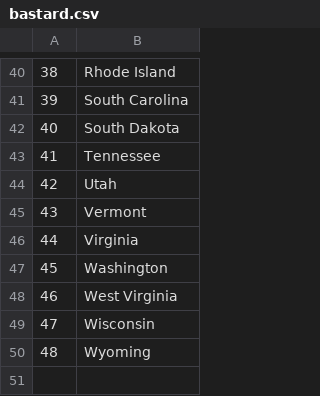
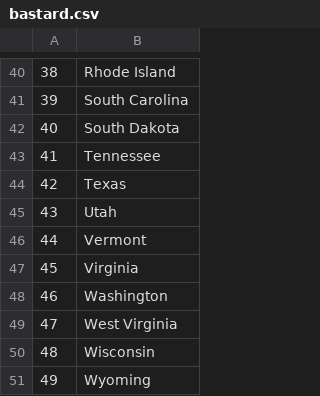
Before and after one commit to winiyaz/utcpd26, a CSV file: 50sg/bastard.csv, drawn as a sheet; only a part is shown, gaps mark what is left out; addresses are those after the commit; the diff names each change by its address in the sheet, - before the commit and + after, or states it on an @@ line.

```diff
--- a/50sg/bastard.csv
+++ b/50sg/bastard.csv
+row 44: 42 | Texas
@@ column A renumbered from row 45 down @@
```
Also changed, not shown: 2 other files.
